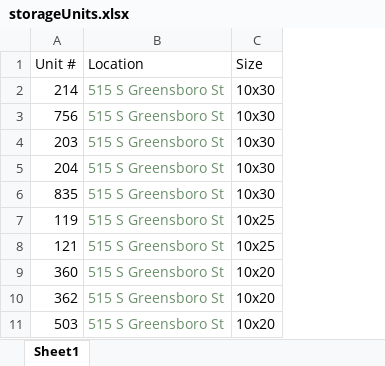
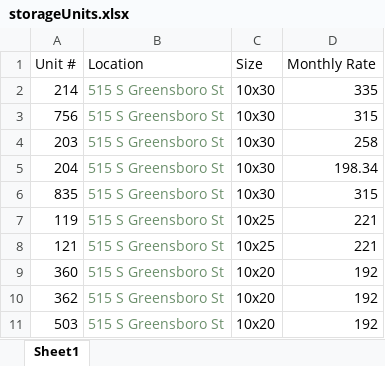
Before and after one commit to henryruss/campus-swap-live, an Excel workbook: storageUnits.xlsx, sheet Sheet1, drawn as a sheet; only a part is shown; values as stored, in another font and other column widths than the file's, no borders; the diff names each change by its address in the sheet, - before the commit and + after, or states it on an @@ line.

```diff
--- a/storageUnits.xlsx (sheet Sheet1)
+++ b/storageUnits.xlsx (sheet Sheet1)
+column D (Monthly Rate), rows 2-11: 335 | 315 | 258 | 198.34 | 315 | 221 | 221 | 192 | 192 | 192
```
Also changed, not shown: 44 other files.
